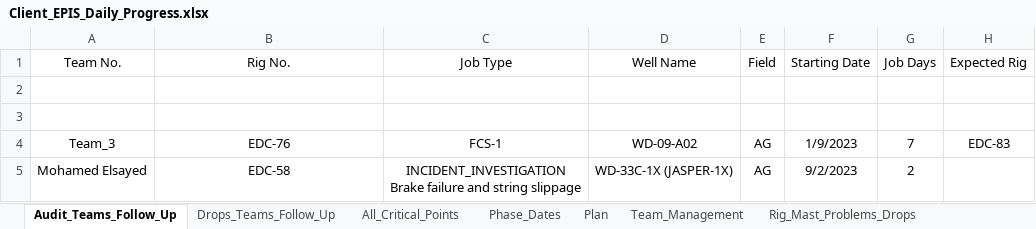
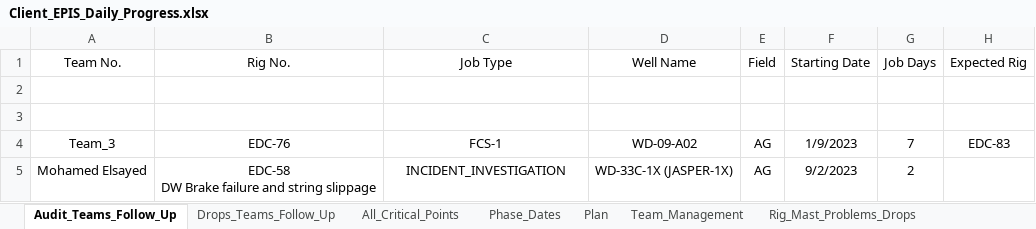
Before and after one commit to EPIS2023/KPC_EPIS_Follow_Up, an Excel workbook: Client_EPIS_Daily_Progress.xlsx, sheet Audit_Teams_Follow_Up, drawn as a sheet; values as stored, in another font and other column widths than the file's, no borders; ↵ is a line break in a cell; the diff names each change by its address in the sheet, - before the commit and + after, or states it on an @@ line.

Commit message:
Add files via upload

```diff
--- a/Client_EPIS_Daily_Progress.xlsx (sheet Audit_Teams_Follow_Up)
+++ b/Client_EPIS_Daily_Progress.xlsx (sheet Audit_Teams_Follow_Up)
-B5 (Rig No.): EDC-58
+B5 (Rig No.): EDC-58 ↵ DW Brake failure and string slippage
-C5 (Job Type): INCIDENT_INVESTIGATION ↵ Brake failure and string slippage
+C5 (Job Type): INCIDENT_INVESTIGATION
```
